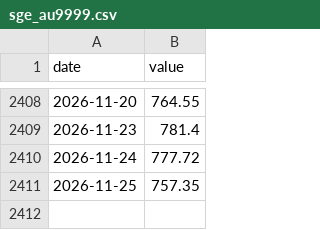
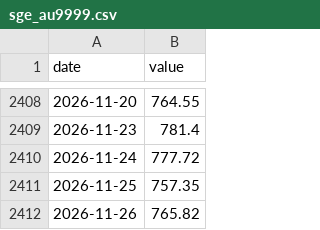
Before and after one commit to Jst-Well-Dan/gold-dashboard, a CSV file: data/raw/cn/sge_au9999.csv, drawn as a sheet; only a part is shown, gaps mark what is left out.

```diff
--- a/data/raw/cn/sge_au9999.csv
+++ b/data/raw/cn/sge_au9999.csv
@@ -2411 +2411,2 @@ date,value
 2026-11-25,757.35
+2026-11-26,765.82
```
Also changed, not shown: data/raw/yahoo/BTC-USD.csv, data/raw/yahoo/IDX_HUI.csv, 13 other files.
